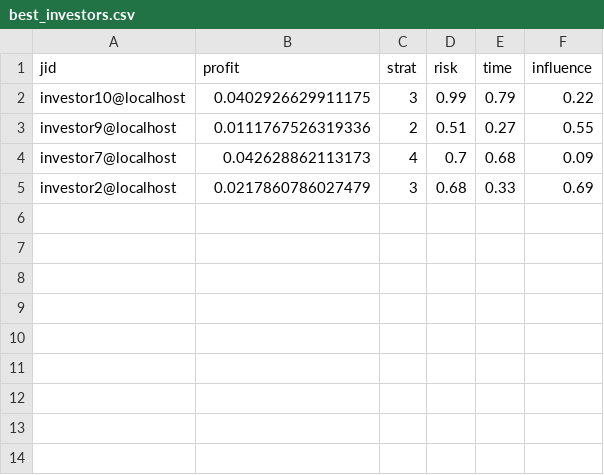
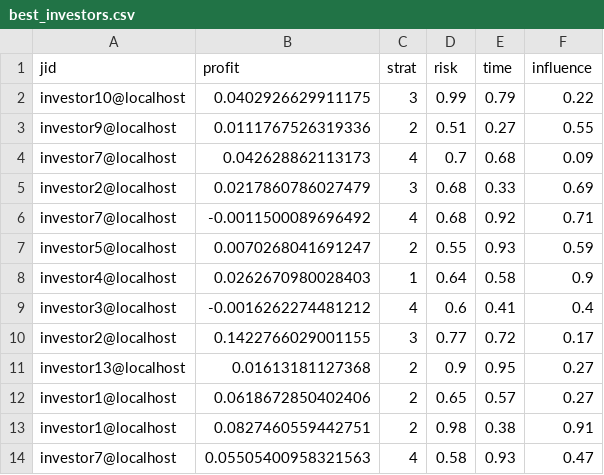
Before and after one commit to Autonomous-Systems-WS23-24/Multi-Agent-Stock-Market-Simulation, a CSV file: best_investors.csv, drawn as a sheet.

Commit message:
fix opinions

```diff
--- a/best_investors.csv
+++ b/best_investors.csv
@@ -5 +5,10 @@ investor7@localhost,0.042628862113173,4,0.7,0.68,0.09
 investor2@localhost,0.0217860786027479,3,0.68,0.33,0.69
+investor7@localhost,-0.0011500089696492,4,0.68,0.92,0.71
+investor5@localhost,0.0070268041691247,2,0.55,0.93,0.59
+investor4@localhost,0.0262670980028403,1,0.64,0.58,0.9
+investor3@localhost,-0.0016262274481212,4,0.6,0.41,0.4
+investor2@localhost,0.1422766029001155,3,0.77,0.72,0.17
+investor13@localhost,0.01613181127368,2,0.9,0.95,0.27
+investor1@localhost,0.0618672850402406,2,0.65,0.57,0.27
+investor1@localhost,0.0827460559442751,2,0.98,0.38,0.91
+investor7@localhost,0.05505400958321563,4,0.58,0.93,0.47
```
